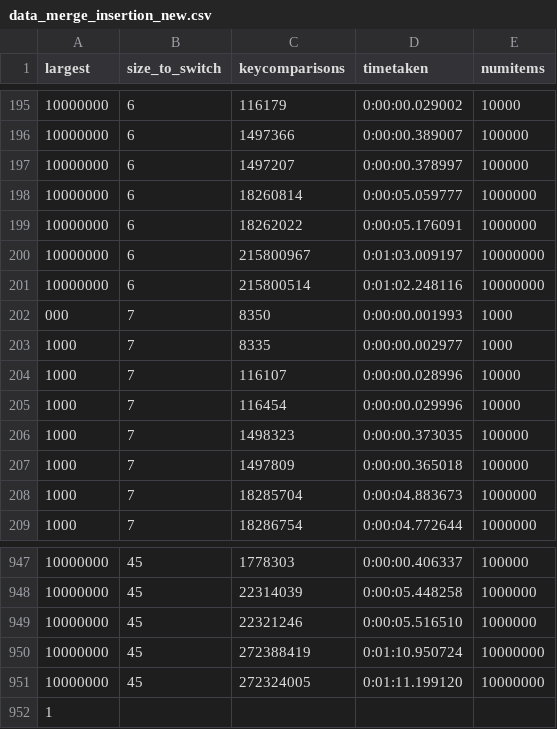
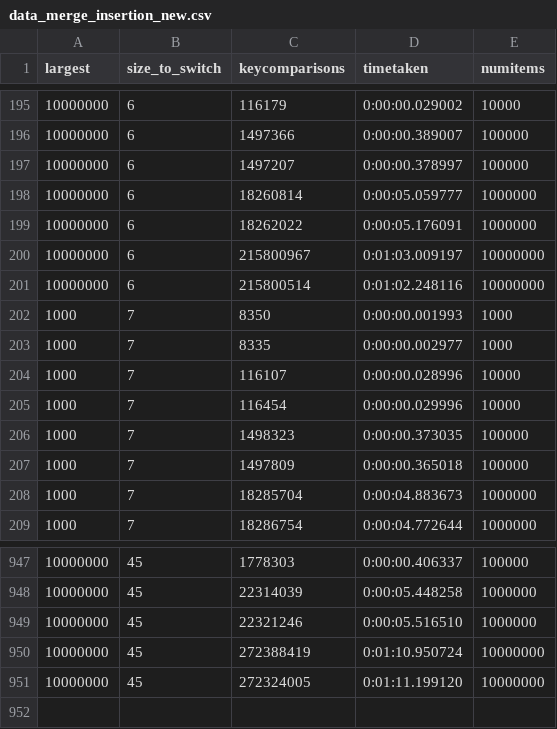
Before and after one commit to nghochi123/ntucs, a CSV file: SC2001/Lab/Project 1/data_merge_insertion_new.csv, drawn as a sheet; only a part is shown, gaps mark what is left out.

Commit message:
Correcting mistake in csv

```diff
--- a/SC2001/Lab/Project 1/data_merge_insertion_new.csv
+++ b/SC2001/Lab/Project 1/data_merge_insertion_new.csv
@@ -201,3 +201,3 @@ largest,size_to_switch,keycomparisons,timetaken,numitems
 10000000,6,215800514,0:01:02.248116,10000000
-000,7,8350,0:00:00.001993,1000
+1000,7,8350,0:00:00.001993,1000
 1000,7,8335,0:00:00.002977,1000
@@ -951,2 +951 @@ largest,size_to_switch,keycomparisons,timetaken,numitems
 10000000,45,272324005,0:01:11.199120,10000000
-1
```
